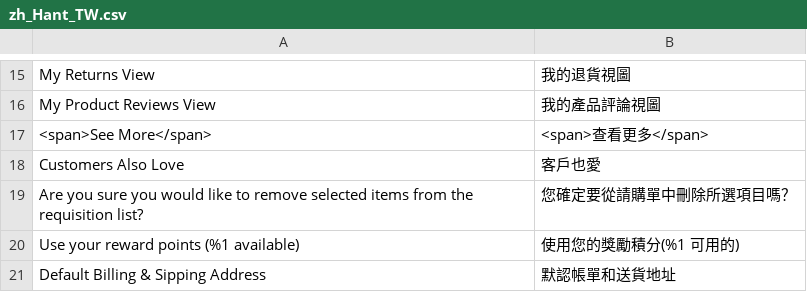
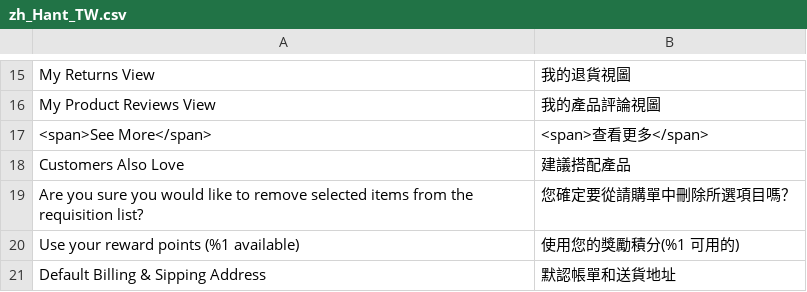
Before and after one commit to congvt305/staging-twap, a CSV file: app/design/frontend/AmorePacific/laneige/i18n/zh_Hant_TW.csv, drawn as a sheet; only a part is shown, gaps mark what is left out; the diff names each change by its address in the sheet, - before the commit and + after, or states it on an @@ line.

```diff
--- a/app/design/frontend/AmorePacific/laneige/i18n/zh_Hant_TW.csv
+++ b/app/design/frontend/AmorePacific/laneige/i18n/zh_Hant_TW.csv
-B18: 客戶也愛
+B18: 建議搭配產品
```
Also changed, not shown: app/design/frontend/AmorePacific/sulwhasoo/i18n/zh_Hant_TW.csv.
